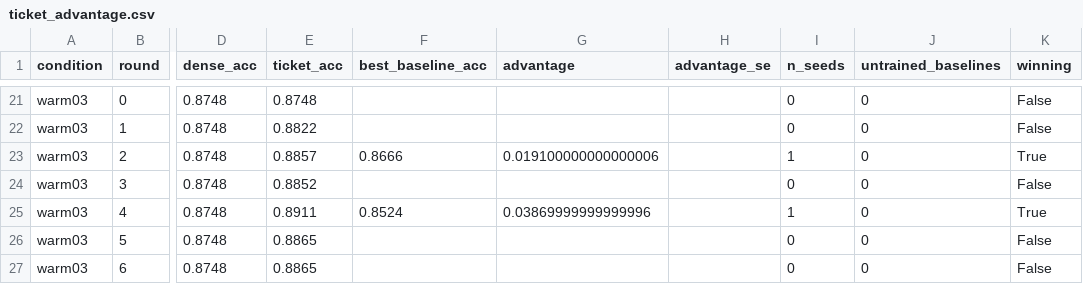
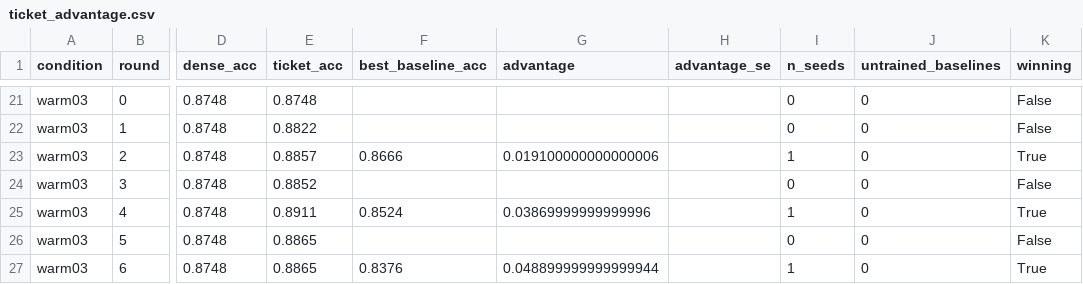
Before and after one commit to kneat2448/LTH-ML-final, a CSV file: results/ticket_advantage.csv, drawn as a sheet; only a part is shown, gaps mark what is left out; the diff names each change by its address in the sheet, - before the commit and + after, or states it on an @@ line.

```diff
--- a/results/ticket_advantage.csv
+++ b/results/ticket_advantage.csv
-F27 (best_baseline_acc): (empty)
+F27 (best_baseline_acc): 0.8376
-G27 (advantage): (empty)
+G27 (advantage): 0.048899999999999944
-I27 (n_seeds): 0
+I27 (n_seeds): 1
-K27 (winning): False
+K27 (winning): True
```
Also changed, not shown: results/compute_log.csv, results/summary.csv, 7 other files.
